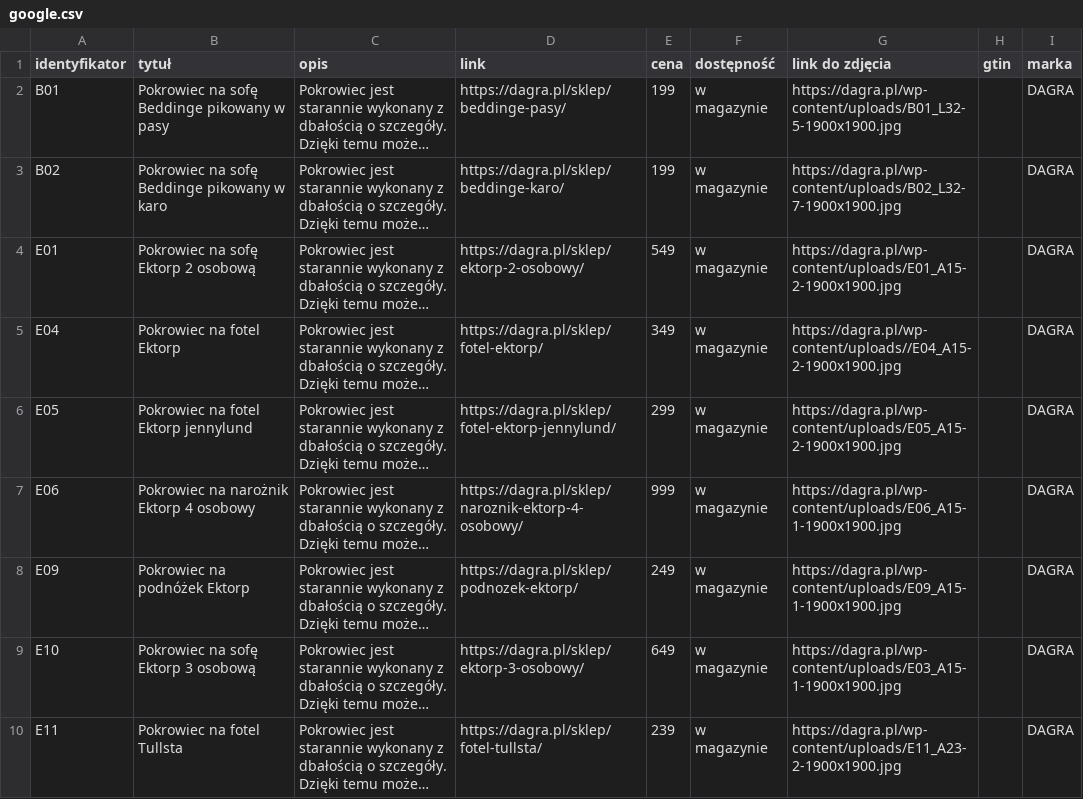
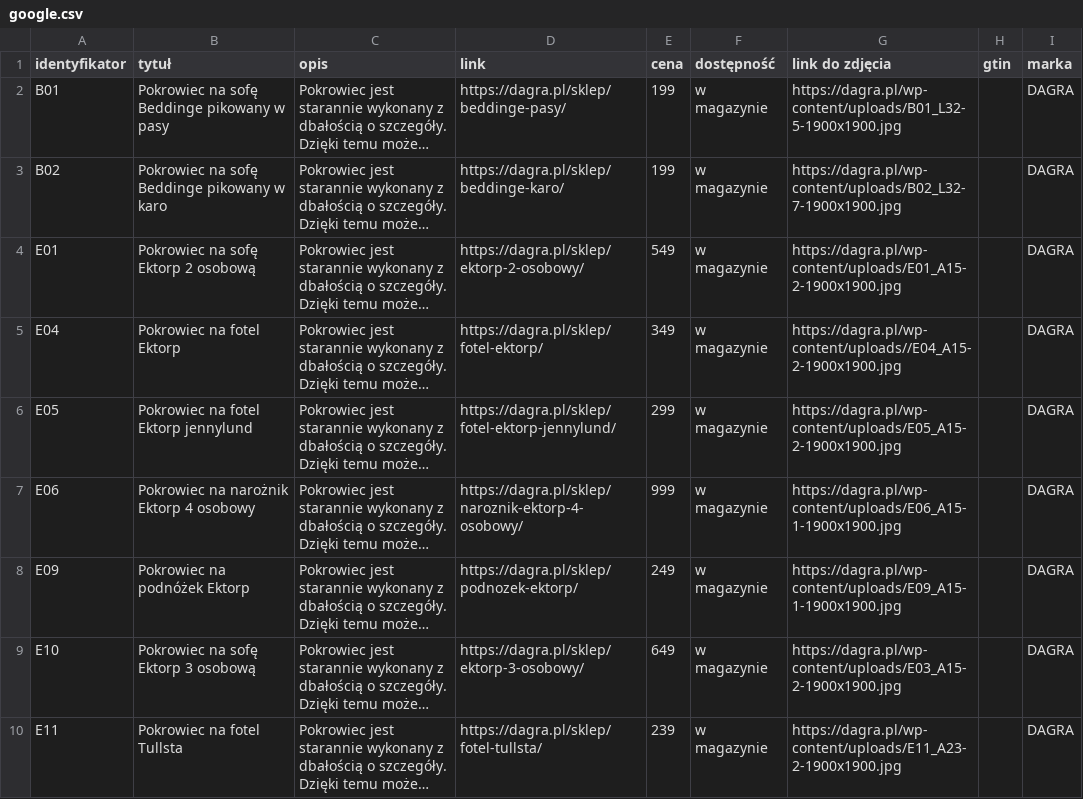
Before and after one commit to Valdri/xml-product-feed-dagra, a CSV file: google.csv, drawn as a sheet; long unchanged cells end in …; the diff names each change by its address in the sheet, - before the commit and + after, or states it on an @@ line.

Commit message:
Update google.csv

```diff
--- a/google.csv
+++ b/google.csv
-G9 (link do zdjęcia): https://dagra.pl/wp-content/uploads/E03_A15-1-1900x1900.jpg
+G9 (link do zdjęcia): https://dagra.pl/wp-content/uploads/E03_A15-2-1900x1900.jpg
```
